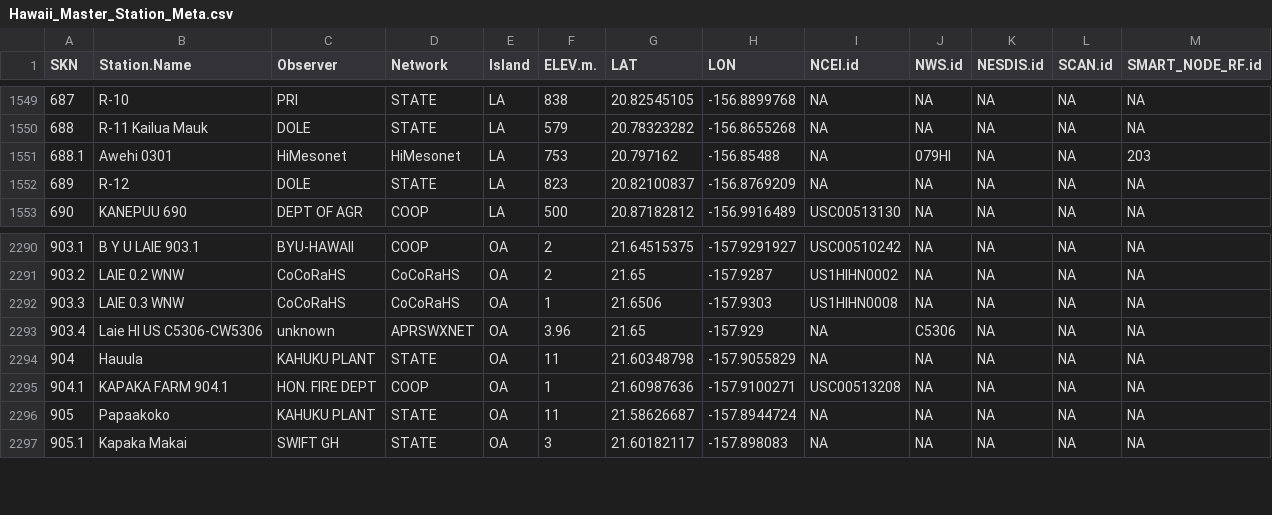
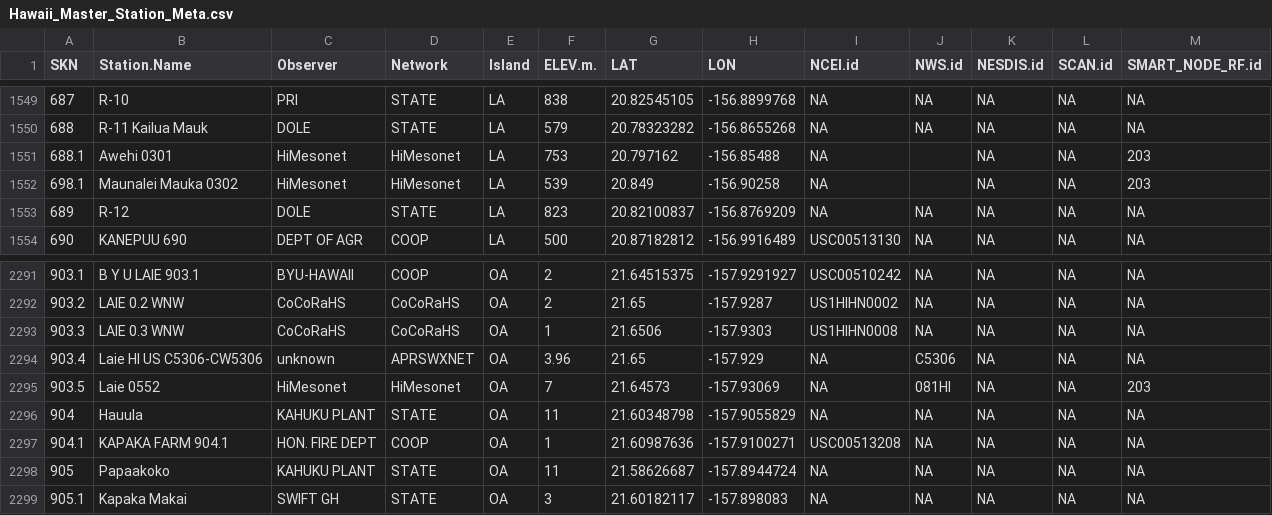
Before and after one commit to ikewai/hawaii_wx_station_mgmt_container, a CSV file: Hawaii_Master_Station_Meta.csv, drawn as a sheet; only a part is shown, gaps mark what is left out.

Commit message:
add new mesonet station and correction
- add new station Laie 0552
- add new station Maunalei Mauka 0302 without NWS.id
- remove NWS.id for 0301 Awehi

```diff
--- a/Hawaii_Master_Station_Meta.csv
+++ b/Hawaii_Master_Station_Meta.csv
@@ -1550,3 +1550,4 @@
 688,"R-11 Kailua Mauk","DOLE","STATE","LA",579,20.78323282,-156.8655268,NA,NA,NA,NA,NA
-688.1,"Awehi 0301","HiMesonet","HiMesonet","LA",753,20.797162,-156.85488,NA,"079HI",NA,NA,203
+688.1,"Awehi 0301","HiMesonet","HiMesonet","LA",753,20.797162,-156.85488,NA,"",NA,NA,203
+698.1,"Maunalei Mauka 0302","HiMesonet","HiMesonet","LA",539,20.849,-156.90258,NA,"",NA,NA,203
 689,"R-12","DOLE","STATE","LA",823,20.82100837,-156.8769209,NA,NA,NA,NA,NA
@@ -2293,2 +2294,3 @@
 903.4,"Laie HI US C5306-CW5306 ","unknown","APRSWXNET","OA",3.96,21.65,-157.929,NA,"C5306",NA,NA,NA
+903.5,"Laie 0552","HiMesonet","HiMesonet","OA",7,21.64573,-157.93069,NA,"081HI",NA,NA,203
 904,"Hauula","KAHUKU PLANT","STATE","OA",11,21.60348798,-157.9055829,NA,NA,NA,NA,NA
```
